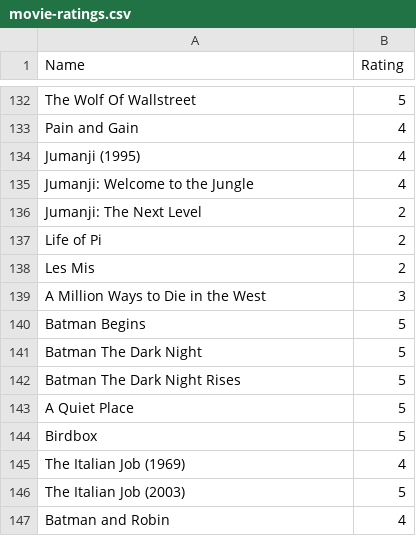
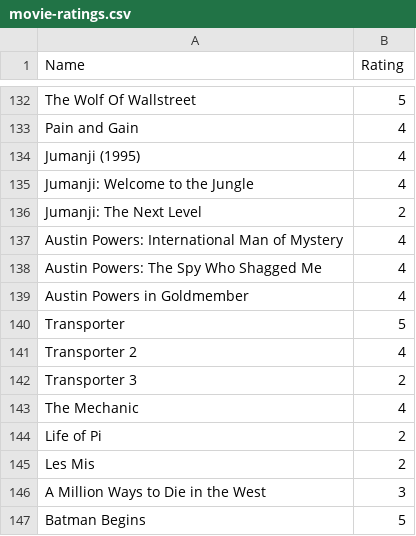
Before and after one commit to rajBar/movies, a CSV file: _data/movie-ratings.csv, drawn as a sheet; only a part is shown, gaps mark what is left out; the shorter side is filled out with more unchanged rows; the diff names each change by its address in the sheet, - before the commit and + after, or states it on an @@ line.

Commit message:
adding movies and tv stuff

```diff
--- a/_data/movie-ratings.csv
+++ b/_data/movie-ratings.csv
+row 137: Austin Powers: International Man of Mystery | 4
+row 138: Austin Powers: The Spy Who Shagged Me | 4
+row 139: Austin Powers in Goldmember | 4
+row 140: Transporter | 5
+row 141: Transporter 2 | 4
+row 142: Transporter 3 | 2
+row 143: The Mechanic | 4
```
Also changed, not shown: _data/tv-ratings.csv.
